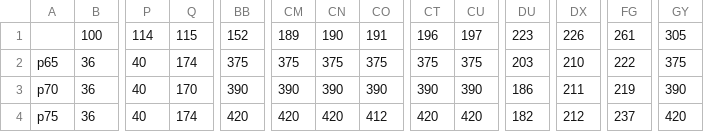
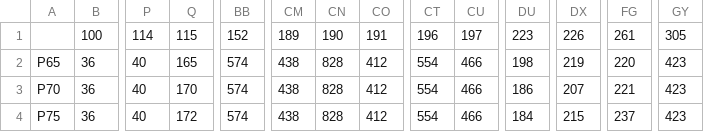
Before and after one commit to vsevel/pod-cpu-tuning, a CSV file: test42.csv, drawn as a sheet; only a part is shown, gaps mark what is left out; the diff covers the shown part only; the diff names each change by its address in the sheet, - before the commit and + after, or states it on an @@ line.

```diff
--- a/test42.csv
+++ b/test42.csv
-A2: p65
+A2: P65
-Q2: 174
+Q2: 165
-BB2: 375
+BB2: 574
-CM2: 375
+CM2: 438
-CN2: 375
+CN2: 828
-CO2: 375
+CO2: 412
-CT2: 375
+CT2: 554
-CU2: 375
+CU2: 466
-DU2: 203
+DU2: 198
-DX2: 210
+DX2: 219
-FG2: 222
+FG2: 220
-GY2: 375
+GY2: 423
-A3: p70
+A3: P70
-BB3: 390
+BB3: 574
-CM3: 390
+CM3: 438
-CN3: 390
+CN3: 828
-CO3: 390
+CO3: 412
-CT3: 390
+CT3: 554
-CU3: 390
+CU3: 466
-DX3: 211
+DX3: 207
-FG3: 219
+FG3: 221
-GY3: 390
+GY3: 423
-A4: p75
+A4: P75
-Q4: 174
+Q4: 172
-BB4: 420
+BB4: 574
-CM4: 420
+CM4: 438
-CN4: 420
+CN4: 828
-CT4: 420
+CT4: 554
-CU4: 420
+CU4: 466
-DU4: 182
+DU4: 184
-DX4: 212
+DX4: 215
-GY4: 420
+GY4: 423
```
Also changed, not shown: 9 edited cells elsewhere in this file, 3 other files.
